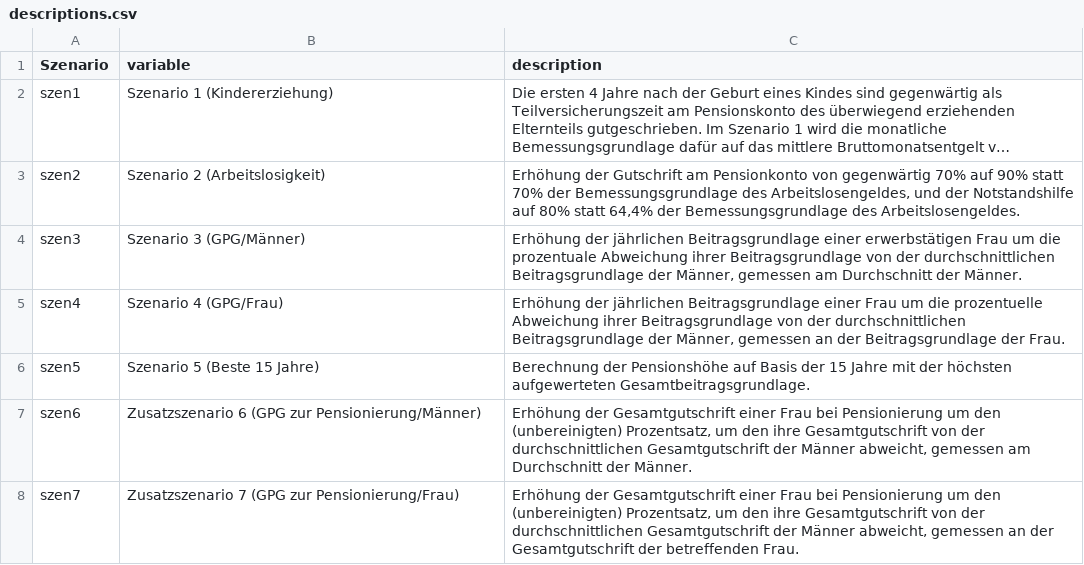
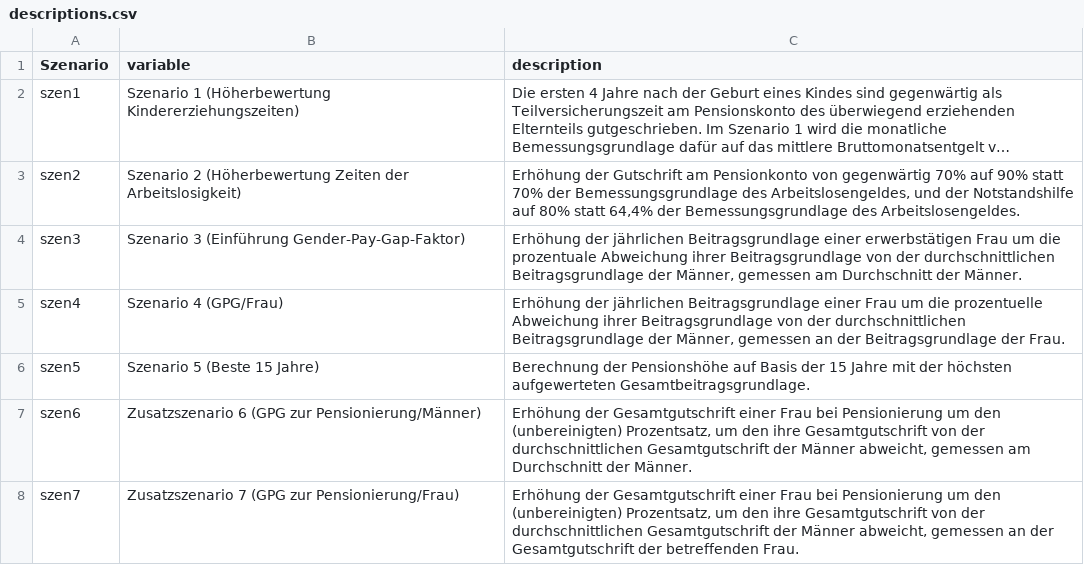
Before and after one commit to schmoigl/gender-pension-gap, a CSV file: data/descriptions.csv, drawn as a sheet; long unchanged cells end in …; the diff names each change by its address in the sheet, - before the commit and + after, or states it on an @@ line.

```diff
--- a/data/descriptions.csv
+++ b/data/descriptions.csv
-B2 (variable): Szenario 1 (Kindererziehung)
+B2 (variable): Szenario 1 (Höherbewertung Kindererziehungszeiten)
-B3 (variable): Szenario 2 (Arbeitslosigkeit)
+B3 (variable): Szenario 2 (Höherbewertung Zeiten der Arbeitslosigkeit)
-B4 (variable): Szenario 3 (GPG/Männer)
+B4 (variable): Szenario 3 (Einführung Gender-Pay-Gap-Faktor)
```
Also changed, not shown: 3 other files.
